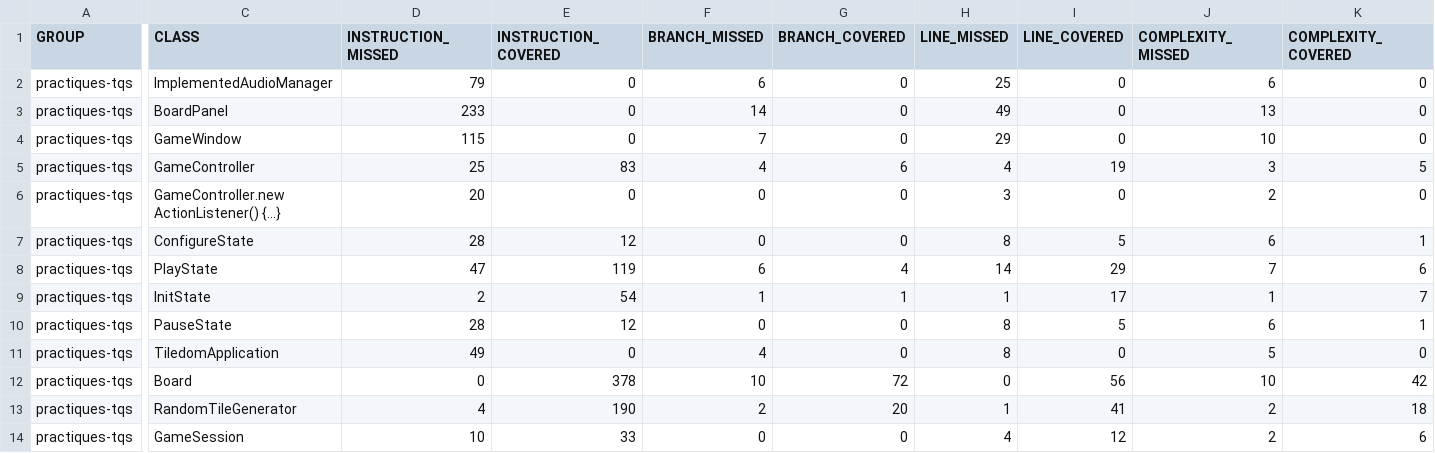
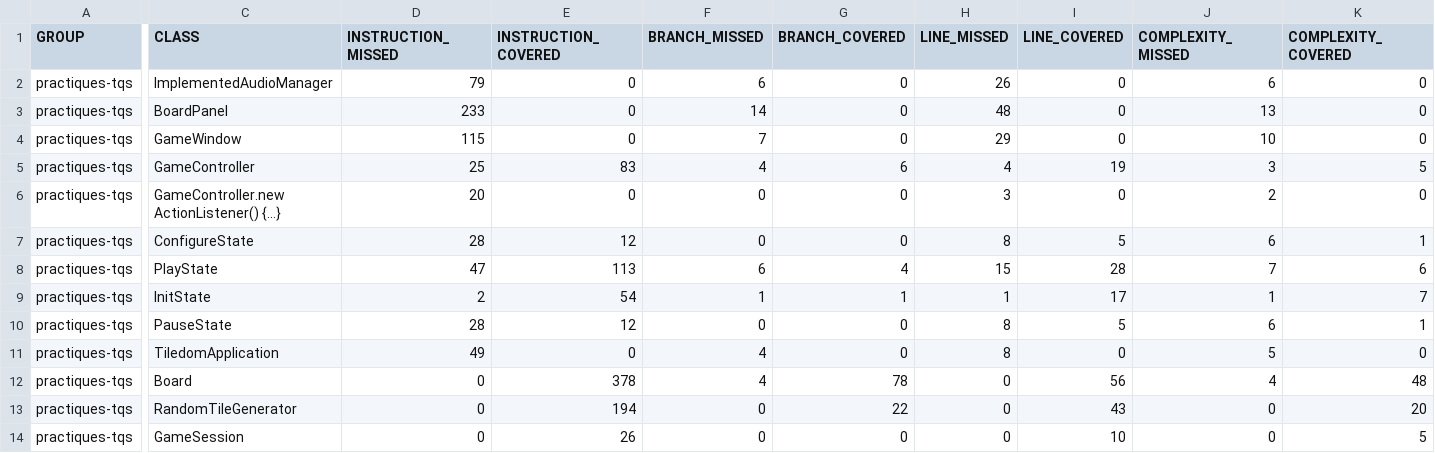
Before and after one commit to luciat3/tiledom, a CSV file: target/site/jacoco/jacoco.csv, drawn as a sheet; only a part is shown, gaps mark what is left out; the diff covers the shown part only; the diff names each change by its address in the sheet, - before the commit and + after, or states it on an @@ line.

```diff
--- a/target/site/jacoco/jacoco.csv
+++ b/target/site/jacoco/jacoco.csv
-H2 (LINE_MISSED): 25
+H2 (LINE_MISSED): 26
-H3 (LINE_MISSED): 49
+H3 (LINE_MISSED): 48
-E8 (INSTRUCTION_COVERED): 119
+E8 (INSTRUCTION_COVERED): 113
-H8 (LINE_MISSED): 14
+H8 (LINE_MISSED): 15
-I8 (LINE_COVERED): 29
+I8 (LINE_COVERED): 28
-F12 (BRANCH_MISSED): 10
+F12 (BRANCH_MISSED): 4
-G12 (BRANCH_COVERED): 72
+G12 (BRANCH_COVERED): 78
-J12 (COMPLEXITY_MISSED): 10
+J12 (COMPLEXITY_MISSED): 4
-K12 (COMPLEXITY_COVERED): 42
+K12 (COMPLEXITY_COVERED): 48
-D13 (INSTRUCTION_MISSED): 4
+D13 (INSTRUCTION_MISSED): 0
-E13 (INSTRUCTION_COVERED): 190
+E13 (INSTRUCTION_COVERED): 194
-F13 (BRANCH_MISSED): 2
+F13 (BRANCH_MISSED): 0
-G13 (BRANCH_COVERED): 20
+G13 (BRANCH_COVERED): 22
-H13 (LINE_MISSED): 1
+H13 (LINE_MISSED): 0
-I13 (LINE_COVERED): 41
+I13 (LINE_COVERED): 43
-J13:J14 (COMPLEXITY_MISSED): 2
+J13:J14 (COMPLEXITY_MISSED): 0
-K13 (COMPLEXITY_COVERED): 18
+K13 (COMPLEXITY_COVERED): 20
-D14 (INSTRUCTION_MISSED): 10
+D14 (INSTRUCTION_MISSED): 0
-E14 (INSTRUCTION_COVERED): 33
+E14 (INSTRUCTION_COVERED): 26
-H14 (LINE_MISSED): 4
+H14 (LINE_MISSED): 0
-I14 (LINE_COVERED): 12
+I14 (LINE_COVERED): 10
-K14 (COMPLEXITY_COVERED): 6
+K14 (COMPLEXITY_COVERED): 5
```
Also changed, not shown: 2 edited cells elsewhere in this file, 52 other files.
